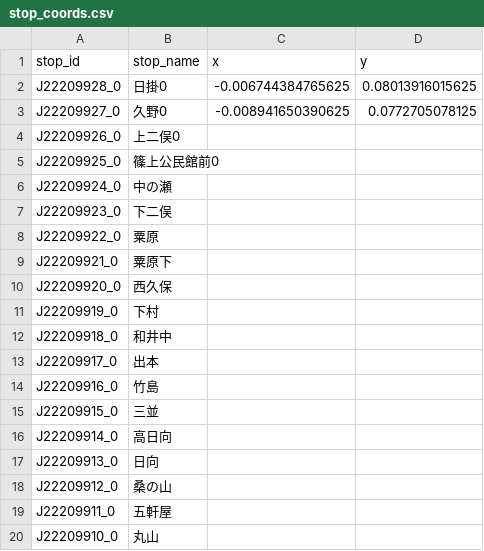
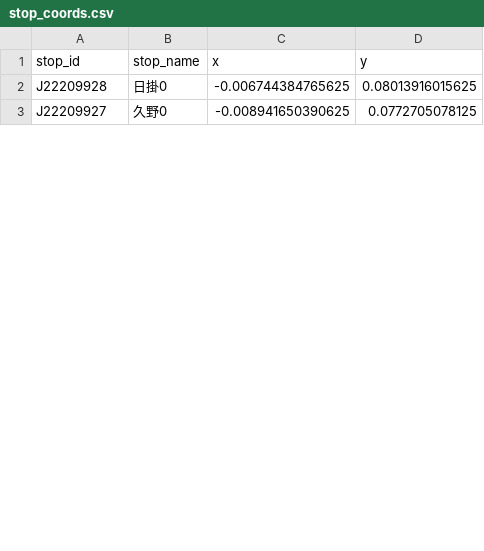
Before and after one commit to aoyama-val/gtfs, a CSV file: shimada/stop_coords.csv, drawn as a sheet; only a part is shown; the diff covers the shown part only.

```diff
--- a/shimada/stop_coords.csv
+++ b/shimada/stop_coords.csv
@@ -2,19 +2,2 @@ stop_id, stop_name, x, y
-J22209928_0, 日掛0, -0.006744384765625, 0.08013916015625
-J22209927_0, 久野0, -0.008941650390625, 0.0772705078125
-J22209926_0, 上二俣0,
-J22209925_0, 篠上公民館前0,
-J22209924_0, 中の瀬,
-J22209923_0, 下二俣,
-J22209922_0, 粟原,
-J22209921_0, 粟原下,
-J22209920_0, 西久保,
-J22209919_0, 下村,
-J22209918_0, 和井中,
-J22209917_0, 出本,
-J22209916_0, 竹島,
-J22209915_0, 三並,
-J22209914_0, 高日向,
-J22209913_0, 日向,
-J22209912_0, 桑の山,
-J22209911_0, 五軒屋,
-J22209910_0, 丸山,
+J22209928,日掛0,-0.006744384765625,0.08013916015625
+J22209927,久野0,-0.008941650390625,0.0772705078125
```
Also changed, not shown: 26 added rows and 9 removed rows elsewhere in this file, 4 other files.
